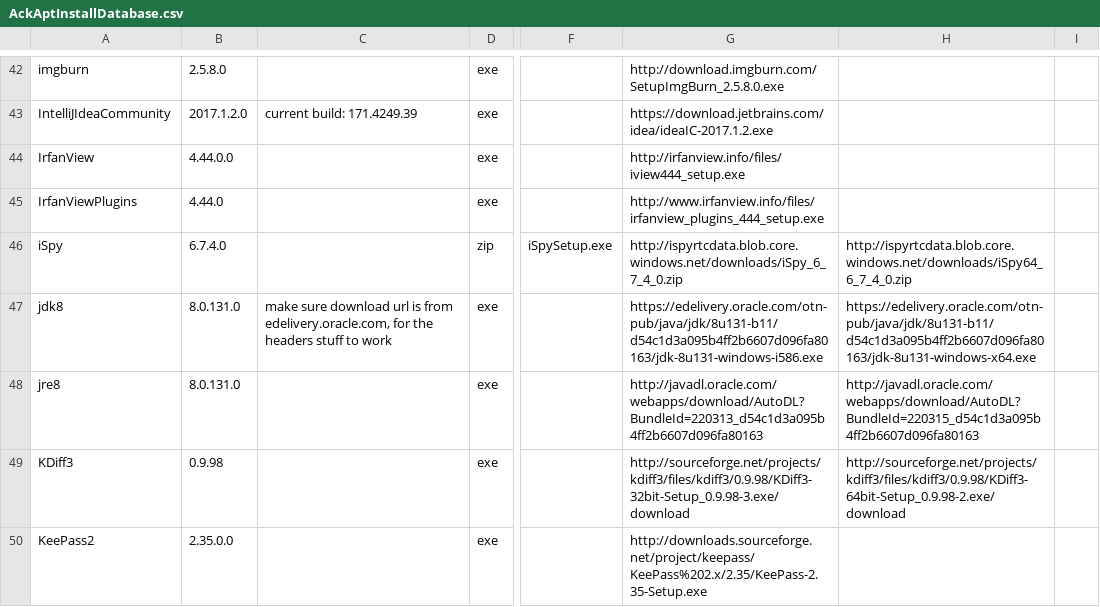
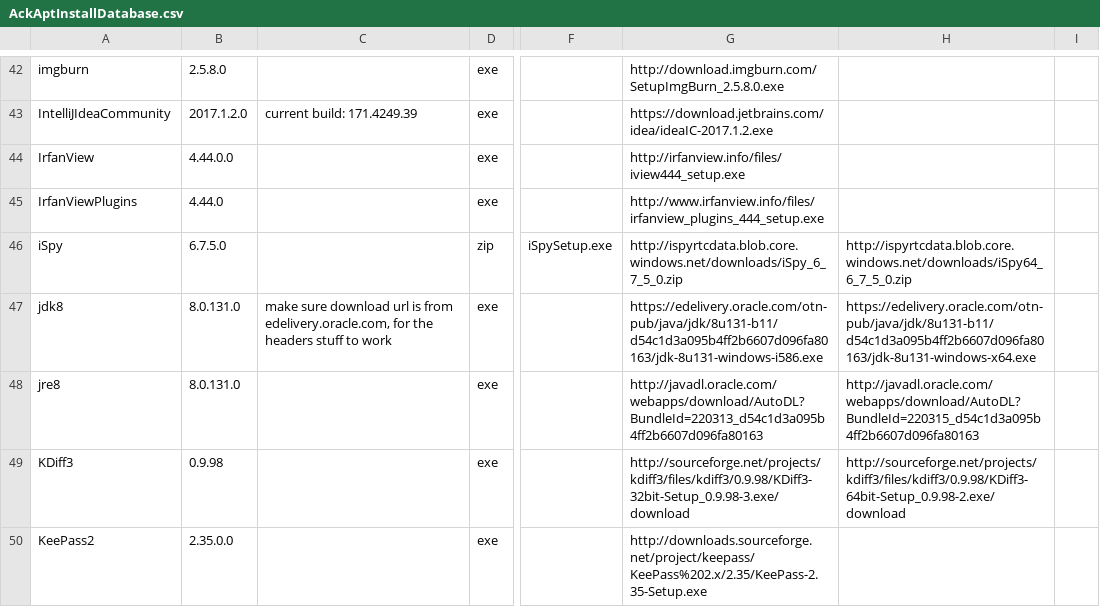
Before and after one commit to ackphht/ackphht.github.io, a CSV file: AckAptInstallDatabase.csv, drawn as a sheet; only a part is shown, gaps mark what is left out; the diff names each change by its address in the sheet, - before the commit and + after, or states it on an @@ line.

Commit message:
AckApt: ispy 6.7.5

```diff
--- a/AckAptInstallDatabase.csv
+++ b/AckAptInstallDatabase.csv
-B46: 6.7.4.0
+B46: 6.7.5.0
-G46: http://ispyrtcdata.blob.core.windows.net/downloads/iSpy_6_7_4_0.zip
+G46: http://ispyrtcdata.blob.core.windows.net/downloads/iSpy_6_7_5_0.zip
-H46: http://ispyrtcdata.blob.core.windows.net/downloads/iSpy64_6_7_4_0.zip
+H46: http://ispyrtcdata.blob.core.windows.net/downloads/iSpy64_6_7_5_0.zip
```
